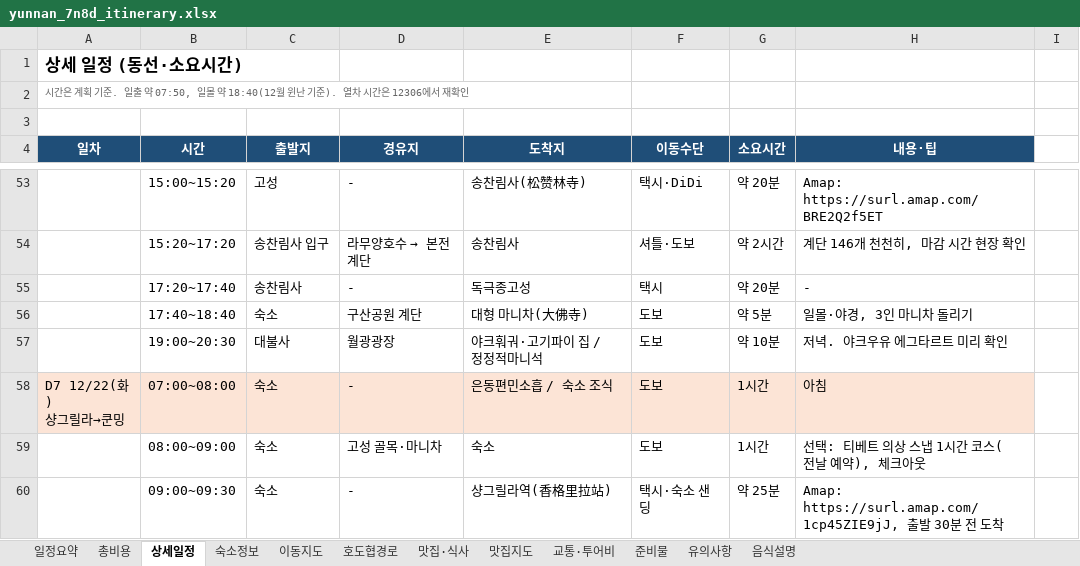
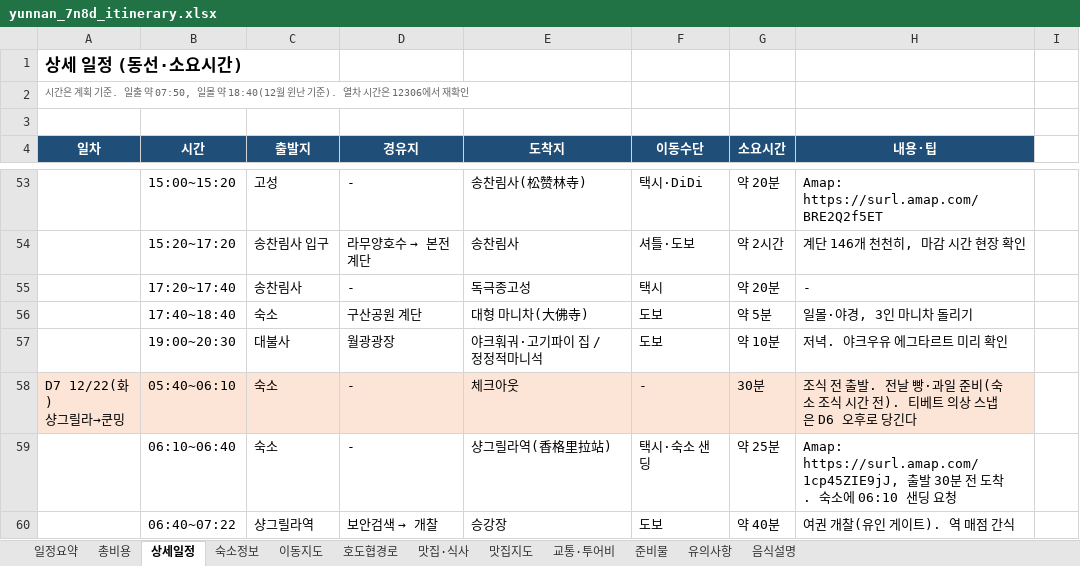
Before and after one commit to koasis89/travel-yunnan, an Excel workbook: data/source/yunnan_7n8d_itinerary.xlsx, sheet 상세일정, drawn as a sheet; only a part is shown, gaps mark what is left out; values as stored, in another font and other column widths than the file's, no borders; removed rows and columns are numbered as before the commit, all else as after; the diff covers the shown part only; the diff names each change by its address in the sheet, - before the commit and + after, or states it on an @@ line.

```diff
--- a/data/source/yunnan_7n8d_itinerary.xlsx (sheet 상세일정)
+++ b/data/source/yunnan_7n8d_itinerary.xlsx (sheet 상세일정)
-B58 (시간): 07:00~08:00
+B58 (시간): 05:40~06:10
-E58 (도착지): 은동편민소흡 / 숙소 조식
+E58 (도착지): 체크아웃
-F58 (이동수단): 도보
+F58 (이동수단): -
-G58 (소요시간): 1시간
+G58 (소요시간): 30분
-H58 (내용·팁): 아침
+H58 (내용·팁): 조식 전 출발. 전날 빵·과일 준비(숙소 조식 시간 전). 티베트 의상 스냅은 D6 오후로 당긴다
-row 59:  | 08:00~09:00 | 숙소 | 고성 골목·마니차 | 숙소 | 도보 | 1시간 | 선택: 티베트 의상 스냅 1시간 코스(전날 예약), 체크아웃
-B59 (시간): 09:00~09:30
+B59 (시간): 06:10~06:40
-H59 (내용·팁): …도착
+H59 (내용·팁): …도착. 숙소에 06:10 샌딩 요청
+row 60:  | 06:40~07:22 | 샹그릴라역 | 보안검색 → 개찰 | 승강장 | 도보 | 약 40분 | 여권 개찰(유인 게이트). 역 매점 간식
```
Also changed, not shown: 1 added row, 1 removed row and 15 edited cells elsewhere in this sheet, sheet 교통·투어비, sheet 총비용, sheet 일정요약, sheet 유의사항, sheet 숙소정보, 19 other files.
